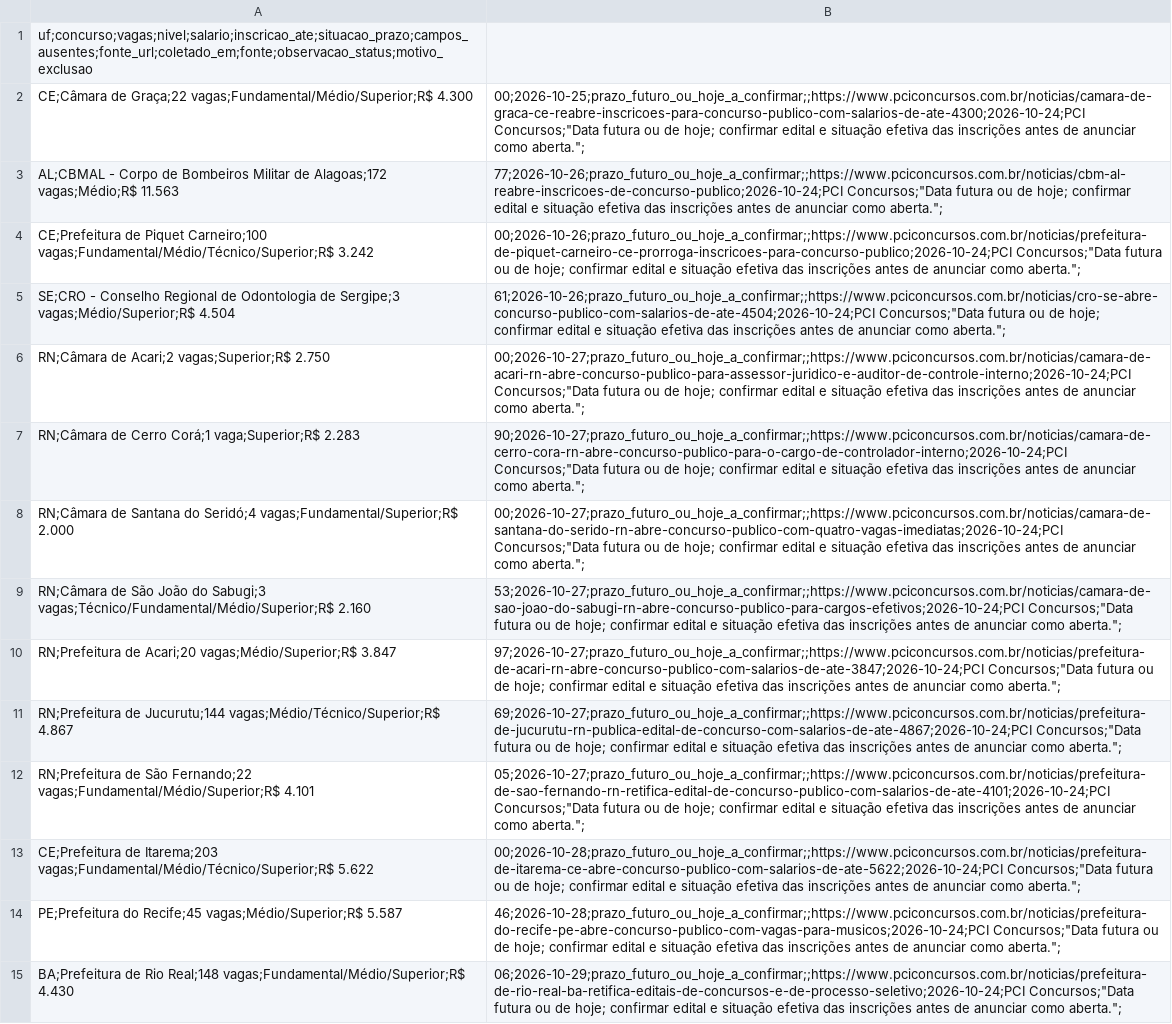
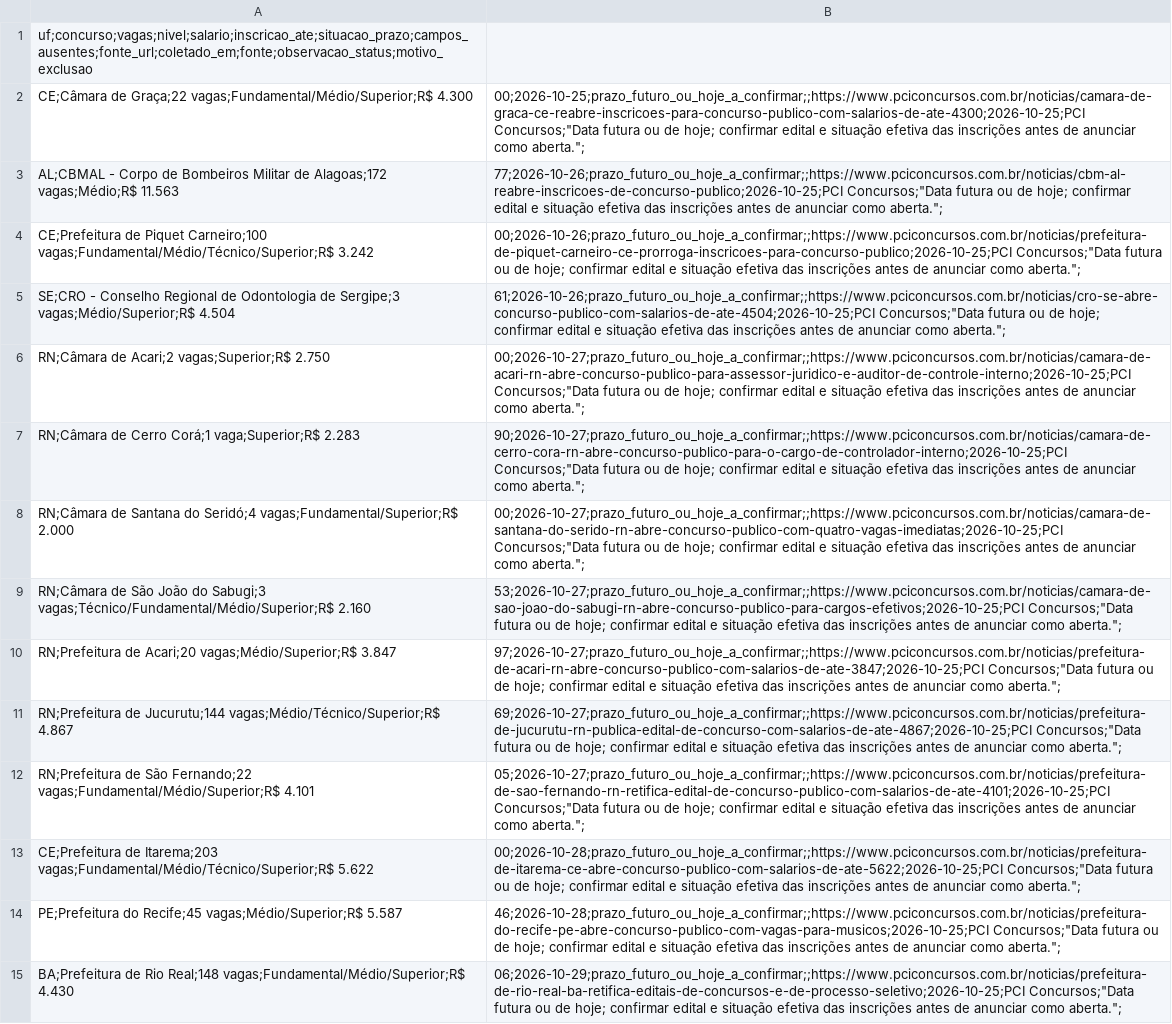
Before and after one commit to fpontualprog/aprovaja, a CSV file: data/concursos_elegiveis.csv, drawn as a sheet; only a part is shown; the diff covers the shown part only; the diff names each change by its address in the sheet, - before the commit and + after, or states it on an @@ line.

```diff
--- a/data/concursos_elegiveis.csv
+++ b/data/concursos_elegiveis.csv
-B2: 00;2026-10-25;prazo_futuro_ou_hoje_a_confirmar;;https://www.pciconcursos.com.br/noticias/camara-de-graca-ce-reabre-inscricoes-para-concurso-publico-com-salarios-de-ate-4300;2026-10-24;PCI Concursos;"Data futura…
+B2: 00;2026-10-25;prazo_futuro_ou_hoje_a_confirmar;;https://www.pciconcursos.com.br/noticias/camara-de-graca-ce-reabre-inscricoes-para-concurso-publico-com-salarios-de-ate-4300;2026-10-25;PCI Concursos;"Data futura…
-B3: 77;2026-10-26;prazo_futuro_ou_hoje_a_confirmar;;https://www.pciconcursos.com.br/noticias/cbm-al-reabre-inscricoes-de-concurso-publico;2026-10-24;PCI Concursos;"Data futura…
+B3: 77;2026-10-26;prazo_futuro_ou_hoje_a_confirmar;;https://www.pciconcursos.com.br/noticias/cbm-al-reabre-inscricoes-de-concurso-publico;2026-10-25;PCI Concursos;"Data futura…
-B4: 00;2026-10-26;prazo_futuro_ou_hoje_a_confirmar;;https://www.pciconcursos.com.br/noticias/prefeitura-de-piquet-carneiro-ce-prorroga-inscricoes-para-concurso-publico;2026-10-24;PCI Concursos;"Data futura…
+B4: 00;2026-10-26;prazo_futuro_ou_hoje_a_confirmar;;https://www.pciconcursos.com.br/noticias/prefeitura-de-piquet-carneiro-ce-prorroga-inscricoes-para-concurso-publico;2026-10-25;PCI Concursos;"Data futura…
-B5: 61;2026-10-26;prazo_futuro_ou_hoje_a_confirmar;;https://www.pciconcursos.com.br/noticias/cro-se-abre-concurso-publico-com-salarios-de-ate-4504;2026-10-24;PCI Concursos;"Data futura…
+B5: 61;2026-10-26;prazo_futuro_ou_hoje_a_confirmar;;https://www.pciconcursos.com.br/noticias/cro-se-abre-concurso-publico-com-salarios-de-ate-4504;2026-10-25;PCI Concursos;"Data futura…
-B6: 00;2026-10-27;prazo_futuro_ou_hoje_a_confirmar;;https://www.pciconcursos.com.br/noticias/camara-de-acari-rn-abre-concurso-publico-para-assessor-juridico-e-auditor-de-controle-interno;2026-10-24;PCI Concursos;"Data futura…
+B6: 00;2026-10-27;prazo_futuro_ou_hoje_a_confirmar;;https://www.pciconcursos.com.br/noticias/camara-de-acari-rn-abre-concurso-publico-para-assessor-juridico-e-auditor-de-controle-interno;2026-10-25;PCI Concursos;"Data futura…
-B7: 90;2026-10-27;prazo_futuro_ou_hoje_a_confirmar;;https://www.pciconcursos.com.br/noticias/camara-de-cerro-cora-rn-abre-concurso-publico-para-o-cargo-de-controlador-interno;2026-10-24;PCI Concursos;"Data futura…
+B7: 90;2026-10-27;prazo_futuro_ou_hoje_a_confirmar;;https://www.pciconcursos.com.br/noticias/camara-de-cerro-cora-rn-abre-concurso-publico-para-o-cargo-de-controlador-interno;2026-10-25;PCI Concursos;"Data futura…
-B8: 00;2026-10-27;prazo_futuro_ou_hoje_a_confirmar;;https://www.pciconcursos.com.br/noticias/camara-de-santana-do-serido-rn-abre-concurso-publico-com-quatro-vagas-imediatas;2026-10-24;PCI Concursos;"Data futura…
+B8: 00;2026-10-27;prazo_futuro_ou_hoje_a_confirmar;;https://www.pciconcursos.com.br/noticias/camara-de-santana-do-serido-rn-abre-concurso-publico-com-quatro-vagas-imediatas;2026-10-25;PCI Concursos;"Data futura…
-B9: 53;2026-10-27;prazo_futuro_ou_hoje_a_confirmar;;https://www.pciconcursos.com.br/noticias/camara-de-sao-joao-do-sabugi-rn-abre-concurso-publico-para-cargos-efetivos;2026-10-24;PCI Concursos;"Data futura…
+B9: 53;2026-10-27;prazo_futuro_ou_hoje_a_confirmar;;https://www.pciconcursos.com.br/noticias/camara-de-sao-joao-do-sabugi-rn-abre-concurso-publico-para-cargos-efetivos;2026-10-25;PCI Concursos;"Data futura…
-B10: 97;2026-10-27;prazo_futuro_ou_hoje_a_confirmar;;https://www.pciconcursos.com.br/noticias/prefeitura-de-acari-rn-abre-concurso-publico-com-salarios-de-ate-3847;2026-10-24;PCI Concursos;"Data futura…
+B10: 97;2026-10-27;prazo_futuro_ou_hoje_a_confirmar;;https://www.pciconcursos.com.br/noticias/prefeitura-de-acari-rn-abre-concurso-publico-com-salarios-de-ate-3847;2026-10-25;PCI Concursos;"Data futura…
-B11: 69;2026-10-27;prazo_futuro_ou_hoje_a_confirmar;;https://www.pciconcursos.com.br/noticias/prefeitura-de-jucurutu-rn-publica-edital-de-concurso-com-salarios-de-ate-4867;2026-10-24;PCI Concursos;"Data futura…
+B11: 69;2026-10-27;prazo_futuro_ou_hoje_a_confirmar;;https://www.pciconcursos.com.br/noticias/prefeitura-de-jucurutu-rn-publica-edital-de-concurso-com-salarios-de-ate-4867;2026-10-25;PCI Concursos;"Data futura…
-B12: 05;2026-10-27;prazo_futuro_ou_hoje_a_confirmar;;https://www.pciconcursos.com.br/noticias/prefeitura-de-sao-fernando-rn-retifica-edital-de-concurso-publico-com-salarios-de-ate-4101;2026-10-24;PCI Concursos;"Data futura…
+B12: 05;2026-10-27;prazo_futuro_ou_hoje_a_confirmar;;https://www.pciconcursos.com.br/noticias/prefeitura-de-sao-fernando-rn-retifica-edital-de-concurso-publico-com-salarios-de-ate-4101;2026-10-25;PCI Concursos;"Data futura…
-B13: 00;2026-10-28;prazo_futuro_ou_hoje_a_confirmar;;https://www.pciconcursos.com.br/noticias/prefeitura-de-itarema-ce-abre-concurso-publico-com-salarios-de-ate-5622;2026-10-24;PCI Concursos;"Data futura…
+B13: 00;2026-10-28;prazo_futuro_ou_hoje_a_confirmar;;https://www.pciconcursos.com.br/noticias/prefeitura-de-itarema-ce-abre-concurso-publico-com-salarios-de-ate-5622;2026-10-25;PCI Concursos;"Data futura…
-B14: 46;2026-10-28;prazo_futuro_ou_hoje_a_confirmar;;https://www.pciconcursos.com.br/noticias/prefeitura-do-recife-pe-abre-concurso-publico-com-vagas-para-musicos;2026-10-24;PCI Concursos;"Data futura…
+B14: 46;2026-10-28;prazo_futuro_ou_hoje_a_confirmar;;https://www.pciconcursos.com.br/noticias/prefeitura-do-recife-pe-abre-concurso-publico-com-vagas-para-musicos;2026-10-25;PCI Concursos;"Data futura…
-B15: 06;2026-10-29;prazo_futuro_ou_hoje_a_confirmar;;https://www.pciconcursos.com.br/noticias/prefeitura-de-rio-real-ba-retifica-editais-de-concursos-e-de-processo-seletivo;2026-10-24;PCI Concursos;"Data futura…
+B15: 06;2026-10-29;prazo_futuro_ou_hoje_a_confirmar;;https://www.pciconcursos.com.br/noticias/prefeitura-de-rio-real-ba-retifica-editais-de-concursos-e-de-processo-seletivo;2026-10-25;PCI Concursos;"Data futura…
```
Also changed, not shown: 39 edited cells elsewhere in this file, data/concursos_pci_origem.csv, data/historico_prazos_vencidos.csv, 6 other files.
